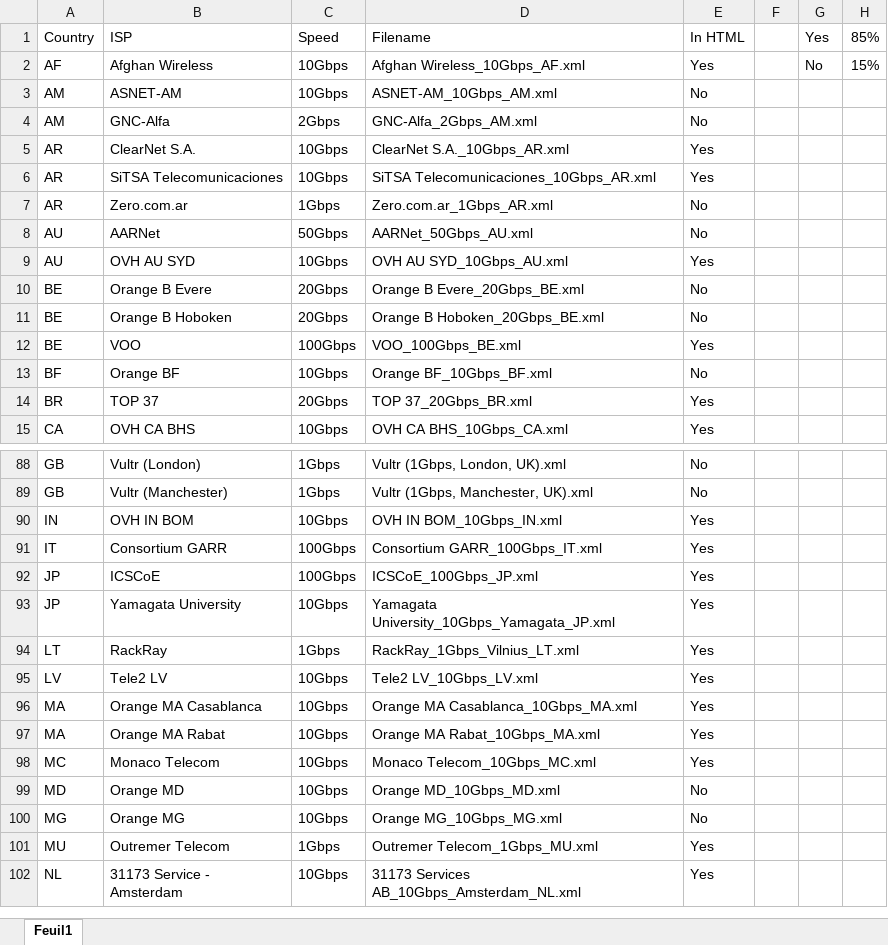
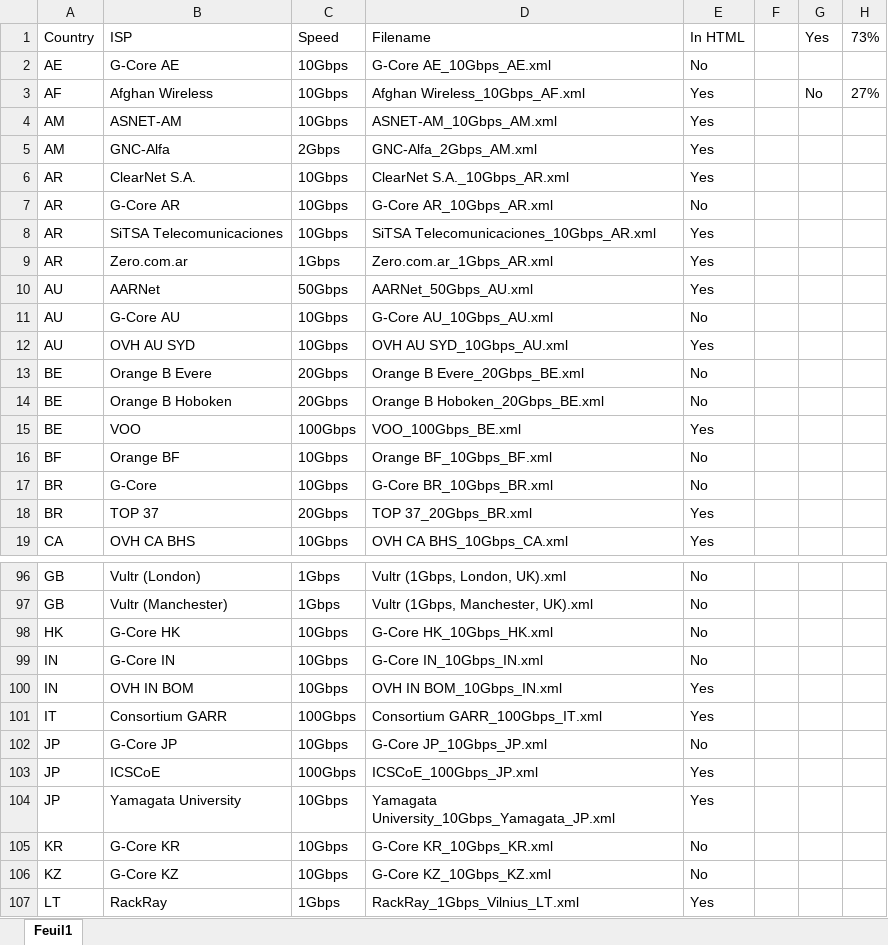
Before and after one commit to VoXaN24/script-nsg, an Excel workbook: httpget/List File.xlsx, sheet Feuil1, drawn as a sheet; only a part is shown, gaps mark what is left out; the shorter side is filled out with more unchanged rows; values as stored, in another font and other column widths than the file's, no borders; charts and pictures and conditional formats not drawn; addresses are those after the commit; the diff covers the shown part only; the diff names each change by its address in the sheet, - before the commit and + after, or states it on an @@ line.

Commit message:
Add G-Core

```diff
--- a/httpget/List File.xlsx (sheet Feuil1)
+++ b/httpget/List File.xlsx (sheet Feuil1)
-H1: 85%
+H1: 73%
+row 2: AE | G-Core AE | 10Gbps | G-Core AE_10Gbps_AE.xml | No
-H3: 15%
+H3: 27%
-E4:E5: No
+E4:E5: Yes
+row 7: AR | G-Core AR | 10Gbps | G-Core AR_10Gbps_AR.xml | No
-E9:E10: No
+E9:E10: Yes
+row 11: AU | G-Core AU | 10Gbps | G-Core AU_10Gbps_AU.xml | No
+row 17: BR | G-Core | 10Gbps | G-Core BR_10Gbps_BR.xml | No
+row 98: HK | G-Core HK | 10Gbps | G-Core HK_10Gbps_HK.xml | No
+row 99: IN | G-Core IN | 10Gbps | G-Core IN_10Gbps_IN.xml | No
+row 102: JP | G-Core JP | 10Gbps | G-Core JP_10Gbps_JP.xml | No
+row 105: KR | G-Core KR | 10Gbps | G-Core KR_10Gbps_KR.xml | No
+row 106: KZ | G-Core KZ | 10Gbps | G-Core KZ_10Gbps_KZ.xml | No
```
Also changed, not shown: 16 added rows elsewhere in this sheet, charts or pictures, 27 other files.
